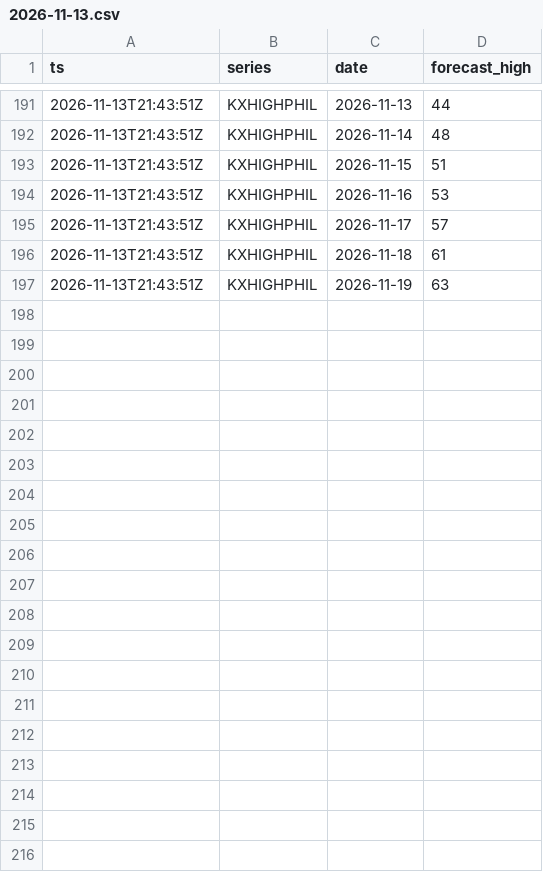
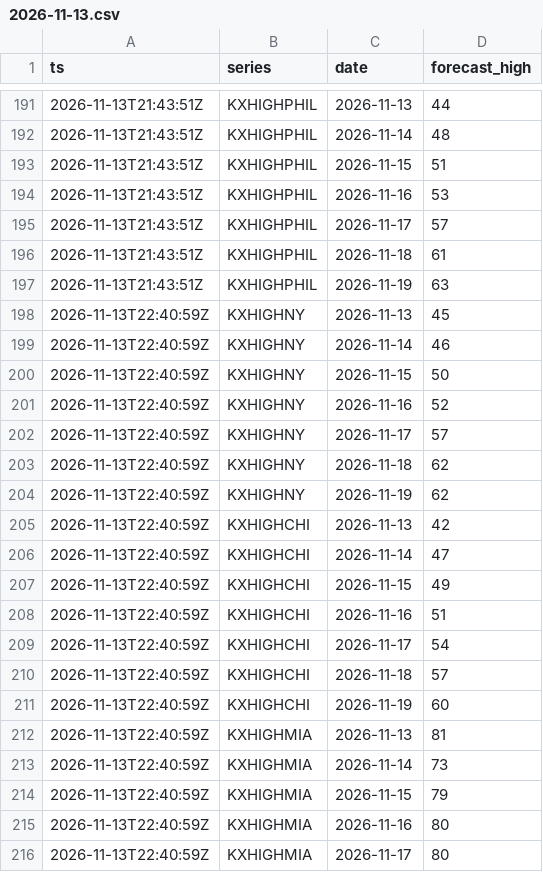
Before and after one commit to heathbernstein1203-afk/trading-lab-collector, a CSV file: data/weather/2026-11-13.csv, drawn as a sheet; only a part is shown, gaps mark what is left out; the diff covers the shown part only.

```diff
--- a/data/weather/2026-11-13.csv
+++ b/data/weather/2026-11-13.csv
@@ -197 +197,20 @@ ts,series,date,forecast_high
 2026-11-13T21:43:51Z,KXHIGHPHIL,2026-11-19,63
+2026-11-13T22:40:59Z,KXHIGHNY,2026-11-13,45
+2026-11-13T22:40:59Z,KXHIGHNY,2026-11-14,46
+2026-11-13T22:40:59Z,KXHIGHNY,2026-11-15,50
+2026-11-13T22:40:59Z,KXHIGHNY,2026-11-16,52
+2026-11-13T22:40:59Z,KXHIGHNY,2026-11-17,57
+2026-11-13T22:40:59Z,KXHIGHNY,2026-11-18,62
+2026-11-13T22:40:59Z,KXHIGHNY,2026-11-19,62
+2026-11-13T22:40:59Z,KXHIGHCHI,2026-11-13,42
+2026-11-13T22:40:59Z,KXHIGHCHI,2026-11-14,47
+2026-11-13T22:40:59Z,KXHIGHCHI,2026-11-15,49
+2026-11-13T22:40:59Z,KXHIGHCHI,2026-11-16,51
+2026-11-13T22:40:59Z,KXHIGHCHI,2026-11-17,54
+2026-11-13T22:40:59Z,KXHIGHCHI,2026-11-18,57
+2026-11-13T22:40:59Z,KXHIGHCHI,2026-11-19,60
+2026-11-13T22:40:59Z,KXHIGHMIA,2026-11-13,81
+2026-11-13T22:40:59Z,KXHIGHMIA,2026-11-14,73
+2026-11-13T22:40:59Z,KXHIGHMIA,2026-11-15,79
+2026-11-13T22:40:59Z,KXHIGHMIA,2026-11-16,80
+2026-11-13T22:40:59Z,KXHIGHMIA,2026-11-17,80
```
Also changed, not shown: 30 added rows elsewhere in this file, 8 other files.
